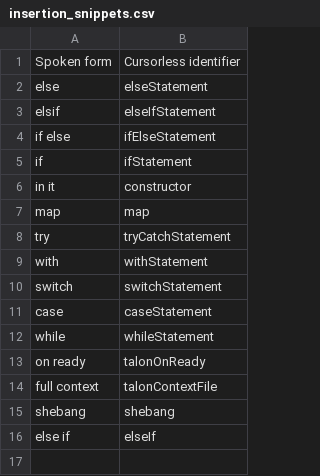
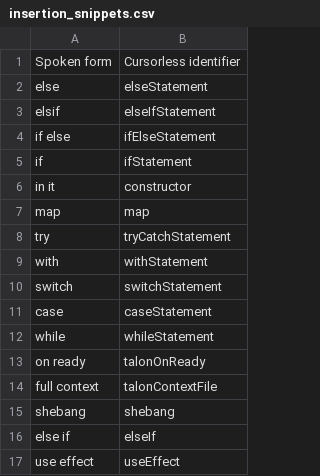
Before and after one commit to pokey/pokey_talon, a CSV file: cursorless-settings/experimental/insertion_snippets.csv, drawn as a sheet; the diff names each change by its address in the sheet, - before the commit and + after, or states it on an @@ line.

```diff
--- a/cursorless-settings/experimental/insertion_snippets.csv
+++ b/cursorless-settings/experimental/insertion_snippets.csv
+row 17: use effect | useEffect
```
Also changed, not shown: cursorless-settings/experimental/wrapper_snippets.csv, cursorless-settings/modifier_scope_types.csv, 3 other files.
